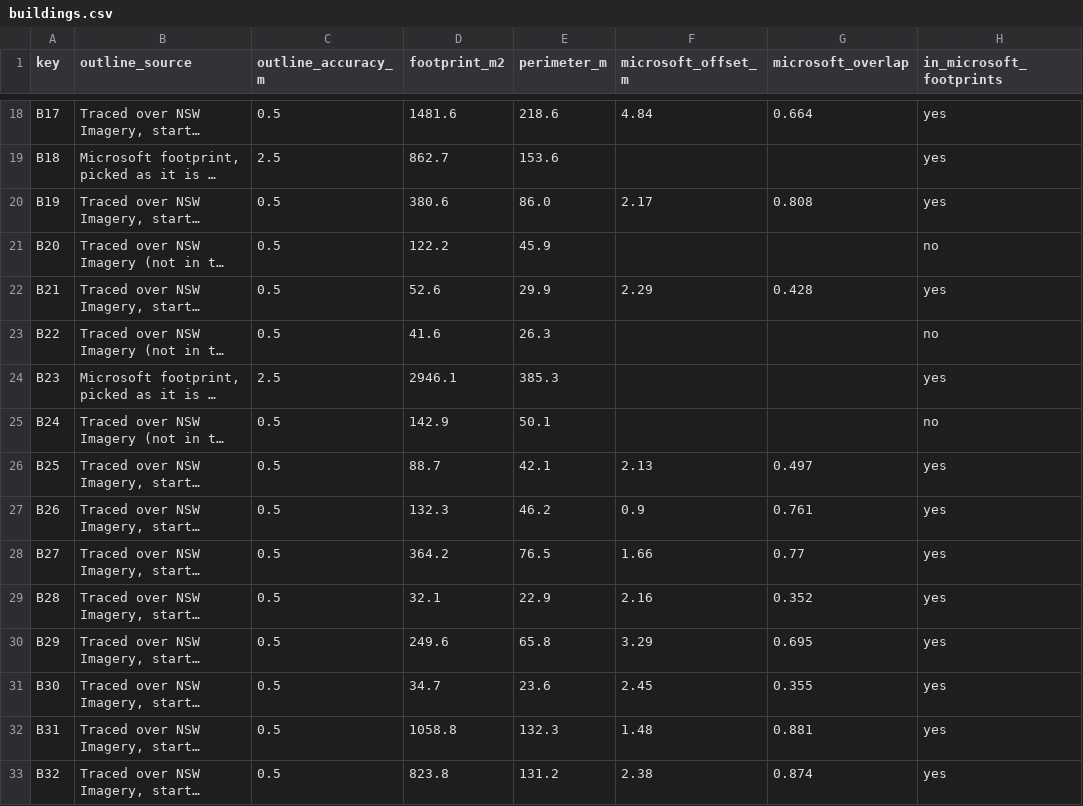
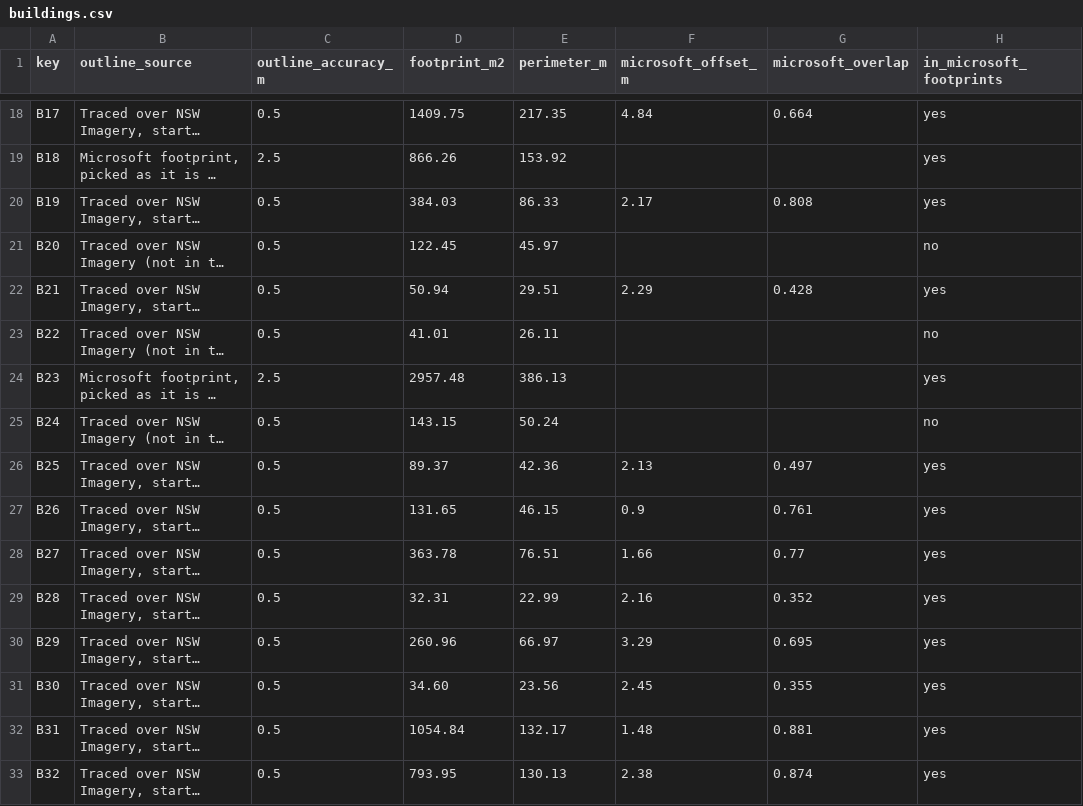
Before and after one commit to cjmuldoon/plotlay-tafe-richmond, a CSV file: data/buildings/buildings.csv, drawn as a sheet; only a part is shown, gaps mark what is left out; long unchanged cells end in …; the diff covers the shown part only; the diff names each change by its address in the sheet, - before the commit and + after, or states it on an @@ line.

Commit message:
Footprints as drawn in Plotlay, so the buildings add up to the site roll-up (18,109 m2)

```diff
--- a/data/buildings/buildings.csv
+++ b/data/buildings/buildings.csv
-D18 (footprint_m2): 1481.6
+D18 (footprint_m2): 1409.75
-E18 (perimeter_m): 218.6
+E18 (perimeter_m): 217.35
-D19 (footprint_m2): 862.7
+D19 (footprint_m2): 866.26
-E19 (perimeter_m): 153.6
+E19 (perimeter_m): 153.92
-D20 (footprint_m2): 380.6
+D20 (footprint_m2): 384.03
-E20 (perimeter_m): 86.0
+E20 (perimeter_m): 86.33
-D21 (footprint_m2): 122.2
+D21 (footprint_m2): 122.45
-E21 (perimeter_m): 45.9
+E21 (perimeter_m): 45.97
-D22 (footprint_m2): 52.6
+D22 (footprint_m2): 50.94
-E22 (perimeter_m): 29.9
+E22 (perimeter_m): 29.51
-D23 (footprint_m2): 41.6
+D23 (footprint_m2): 41.01
-E23 (perimeter_m): 26.3
+E23 (perimeter_m): 26.11
-D24 (footprint_m2): 2946.1
+D24 (footprint_m2): 2957.48
-E24 (perimeter_m): 385.3
+E24 (perimeter_m): 386.13
-D25 (footprint_m2): 142.9
+D25 (footprint_m2): 143.15
-E25 (perimeter_m): 50.1
+E25 (perimeter_m): 50.24
-D26 (footprint_m2): 88.7
+D26 (footprint_m2): 89.37
-E26 (perimeter_m): 42.1
+E26 (perimeter_m): 42.36
-D27 (footprint_m2): 132.3
+D27 (footprint_m2): 131.65
-E27 (perimeter_m): 46.2
+E27 (perimeter_m): 46.15
-D28 (footprint_m2): 364.2
+D28 (footprint_m2): 363.78
-E28 (perimeter_m): 76.5
+E28 (perimeter_m): 76.51
-D29 (footprint_m2): 32.1
+D29 (footprint_m2): 32.31
-E29 (perimeter_m): 22.9
+E29 (perimeter_m): 22.99
-D30 (footprint_m2): 249.6
+D30 (footprint_m2): 260.96
-E30 (perimeter_m): 65.8
+E30 (perimeter_m): 66.97
-D31 (footprint_m2): 34.7
+D31 (footprint_m2): 34.60
-E31 (perimeter_m): 23.6
+E31 (perimeter_m): 23.56
-D32 (footprint_m2): 1058.8
+D32 (footprint_m2): 1054.84
-E32 (perimeter_m): 132.3
+E32 (perimeter_m): 132.17
-D33 (footprint_m2): 823.8
+D33 (footprint_m2): 793.95
-E33 (perimeter_m): 131.2
+E33 (perimeter_m): 130.13
```
Also changed, not shown: 44 edited cells elsewhere in this file, 3 other files.
